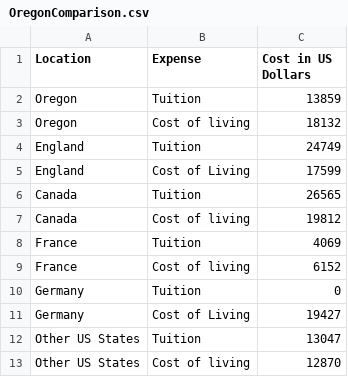
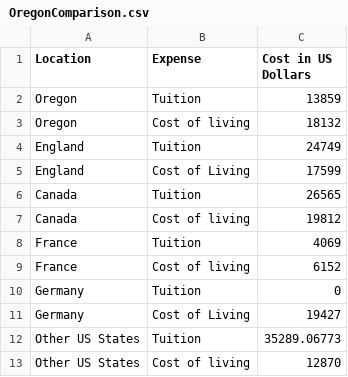
Before and after one commit to AxisMeetsWorld/Oregon_National_Europe_college, a CSV file: OregonComparison.csv, drawn as a sheet.

Commit message:
Updated Oregon comparison to tuition elsewhere
This shows what an Oregon student would have to pay elsewhere.

```diff
--- a/OregonComparison.csv
+++ b/OregonComparison.csv
@@ -11,3 +11,3 @@ Germany,Tuition,0
 Germany,Cost of Living,19427
-Other US States,Tuition,13047
+Other US States,Tuition,35289.06773
 Other US States,Cost of living,12870
```
